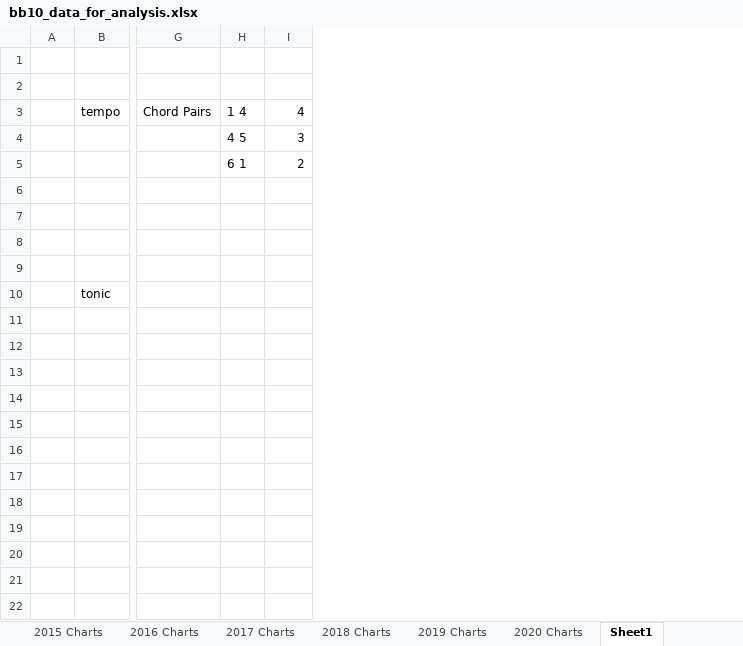
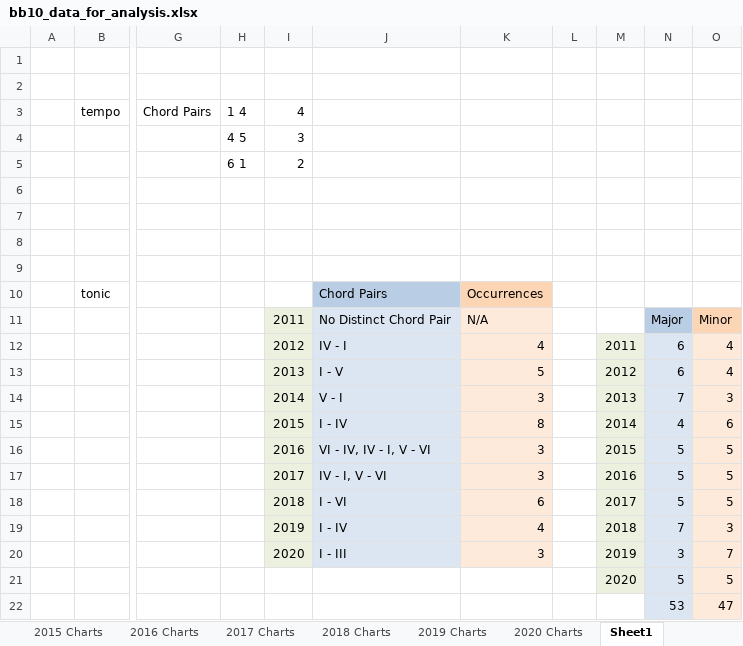
Before and after one commit to ishanvepa/pop-music-comparative-analyzer, an Excel workbook: bb10_data_for_analysis.xlsx, sheet Sheet1, drawn as a sheet; only a part is shown, gaps mark what is left out; values as stored, in another font and other column widths than the file's, no borders; rows hold the shown columns only; the diff names each change by its address in the sheet, - before the commit and + after, or states it on an @@ line.

```diff
--- a/bb10_data_for_analysis.xlsx (sheet Sheet1)
+++ b/bb10_data_for_analysis.xlsx (sheet Sheet1)
+column J, rows 10-14: Chord Pairs | No Distinct Chord Pair | IV - I | I - V | V - I
+column K, rows 10-14: Occurrences | N/A | 4 | 5 | 3
+column L, empty
+column M, rows 12-14: 2011 | 2012 | 2013
+column N, rows 11-14: Major | 6 | 6 | 7
+column O, rows 11-14: Minor | 4 | 4 | 3
-I11: (empty)
+I11: 2011
-I11:I14 fill: none
+I11:I14 fill: #EBF1DE
-I12: (empty)
+I12: 2012
-I13: (empty)
+I13: 2013
-I14: (empty)
+I14: 2014
+row 15:  |  |  |  | 2015 | I - IV | 8 |  | 2014 | 4 | 6
+row 16:  |  |  |  | 2016 | VI - IV, IV - I, V - VI | 3 |  | 2015 | 5 | 5
+row 17:  |  |  |  | 2017 | IV - I, V - VI | 3 |  | 2016 | 5 | 5
+row 18:  |  |  |  | 2018 | I - VI | 6 |  | 2017 | 5 | 5
+row 19:  |  |  |  | 2019 | I - IV | 4 |  | 2018 | 7 | 3
+row 20:  |  |  |  | 2020 | I - III | 3 |  | 2019 | 3 | 7
+row 21:  |  |  |  |  |  |  |  | 2020 | 5 | 5
+row 22:  |  |  |  |  |  |  |  |  | 53 | 47
```
Also changed, not shown: sheet 2016 Charts, sheet 2020 Charts, sheet 2011 Charts, sheet 2012 Charts, 2 other files.
